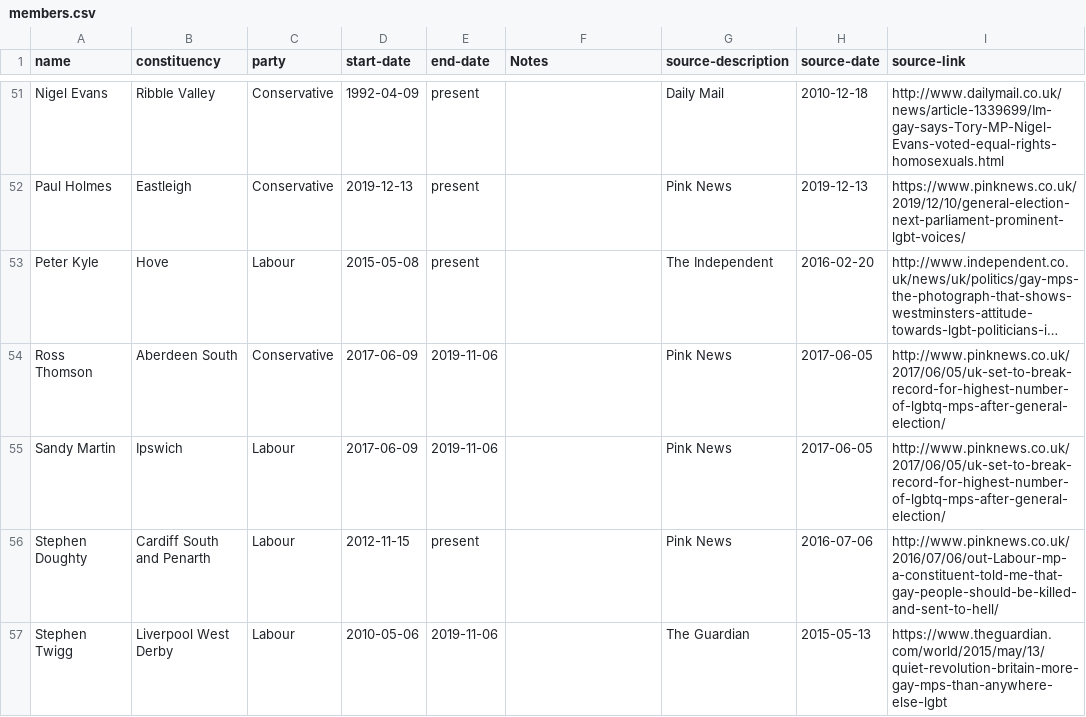
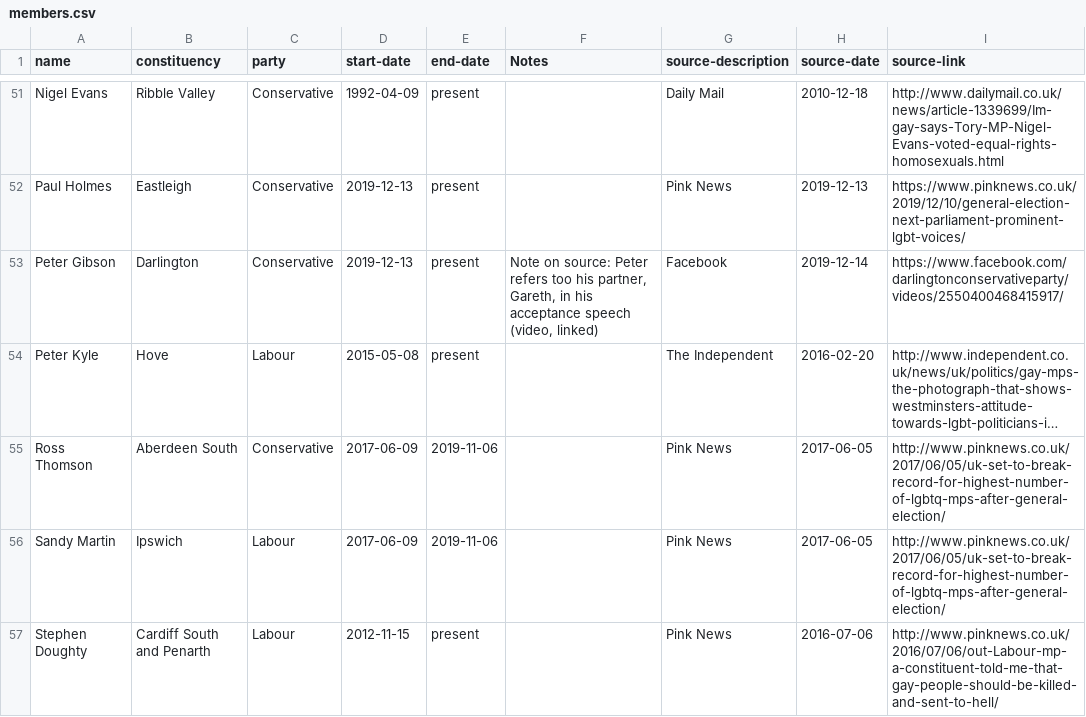
Before and after one commit to johnpeart/lgbt-mp, a CSV file: _data/members.csv, drawn as a sheet; only a part is shown, gaps mark what is left out; the shorter side is filled out with more unchanged rows; long unchanged cells end in …; the diff names each change by its address in the sheet, - before the commit and + after, or states it on an @@ line.

Commit message:
Update members.csv

```diff
--- a/_data/members.csv
+++ b/_data/members.csv
+row 53: Peter Gibson | Darlington | Conservative | 2019-12-13 | present | Note on source: Peter refers too his partner, Gareth, in his acceptance speech (video, linked) | Facebook | 2019-12-14 | https://www.facebook.com/darlingtonconservativeparty/videos/2550400468415917/
```
